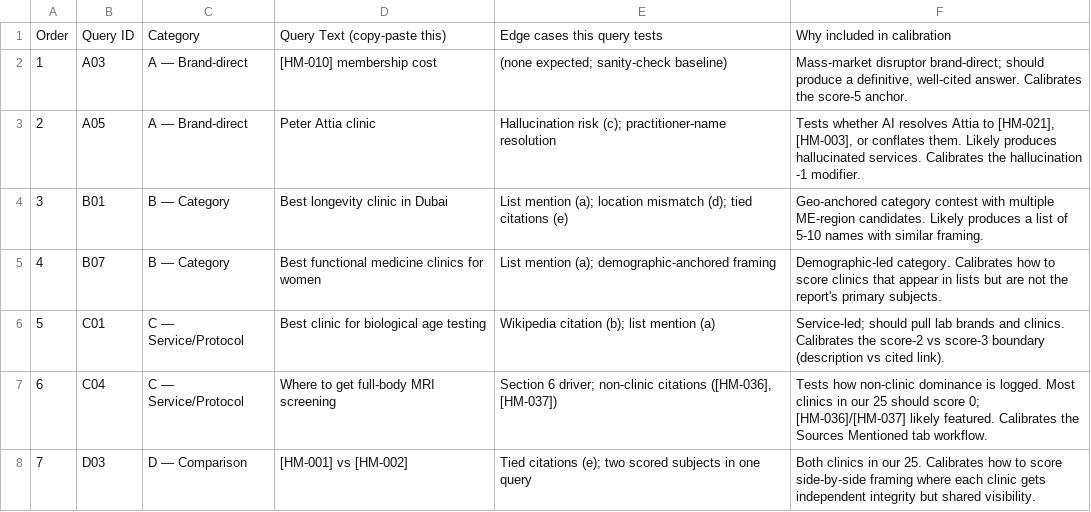
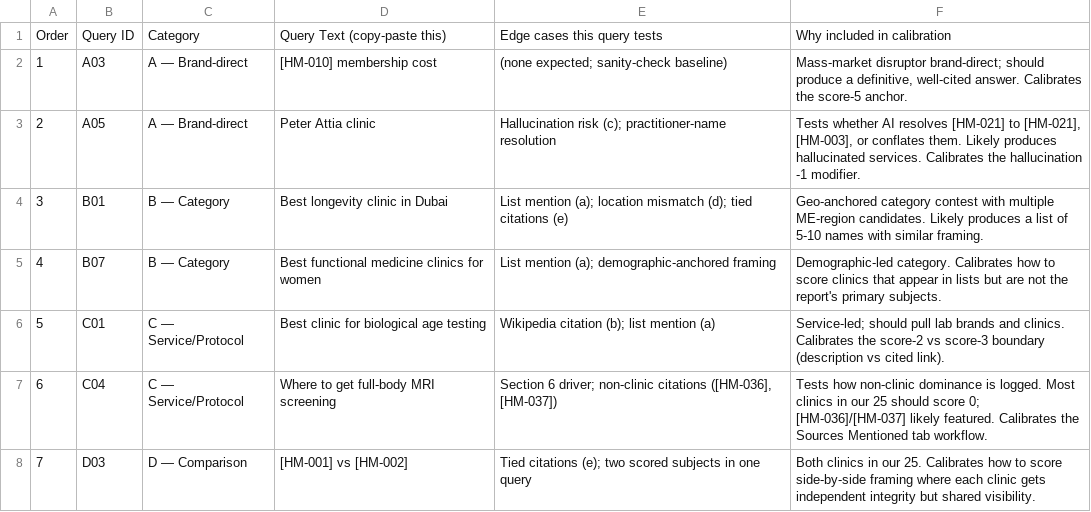
Before and after one commit to healthspanmedia/he-ai-visibility-2026, a CSV file: calibration_sample.csv, drawn as a sheet; only a part is shown.

```diff
--- a/calibration_sample.csv
+++ b/calibration_sample.csv
@@ -2,3 +2,3 @@ Order,Query ID,Category,Query Text (copy-paste this),Edge cases this query tests
 1,A03,A — Brand-direct,[HM-010] membership cost,(none expected; sanity-check baseline),"Mass-market disruptor brand-direct; should produce a definitive, well-cited answer. Calibrates the score-5 anchor."
-2,A05,A — Brand-direct,Peter Attia clinic,Hallucination risk (c); practitioner-name resolution,"Tests whether AI resolves Attia to [HM-021], [HM-003], or conflates them. Likely produces hallucinated services. Calibrates the hallucination -1 modifier."
+2,A05,A — Brand-direct,Peter Attia clinic,Hallucination risk (c); practitioner-name resolution,"Tests whether AI resolves [HM-021] to [HM-021], [HM-003], or conflates them. Likely produces hallucinated services. Calibrates the hallucination -1 modifier."
 3,B01,B — Category,Best longevity clinic in Dubai,List mention (a); location mismatch (d); tied citations (e),Geo-anchored category contest with multiple ME-region candidates. Likely produces a list of 5-10 names with similar framing.
```
Also changed, not shown: observation_log.csv, query_master.csv, 7 other files.
